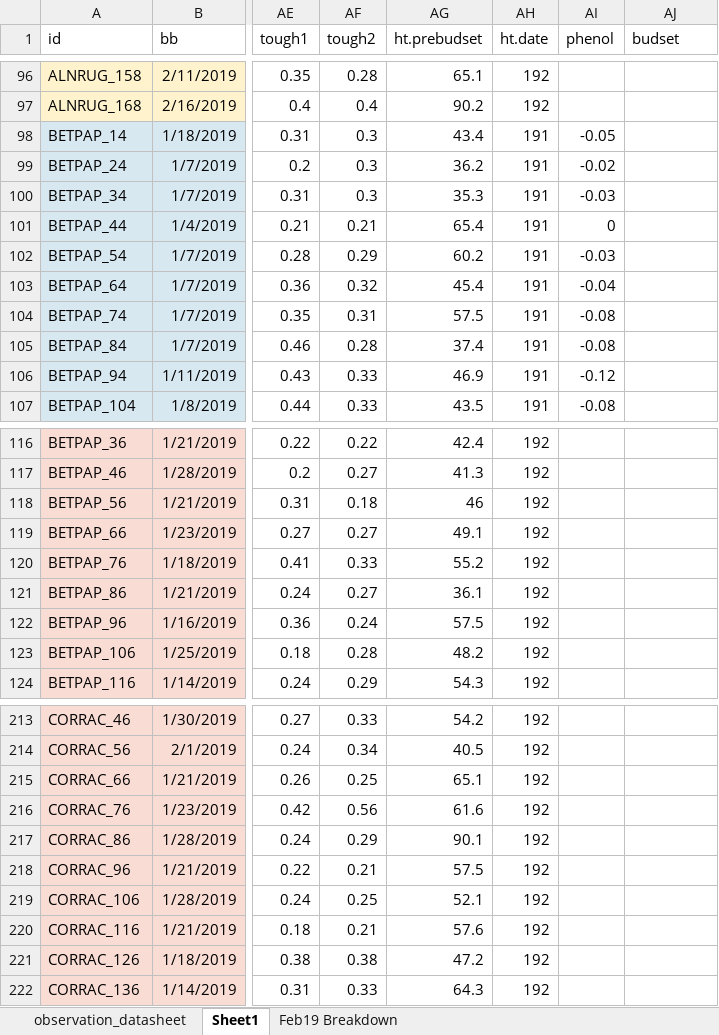
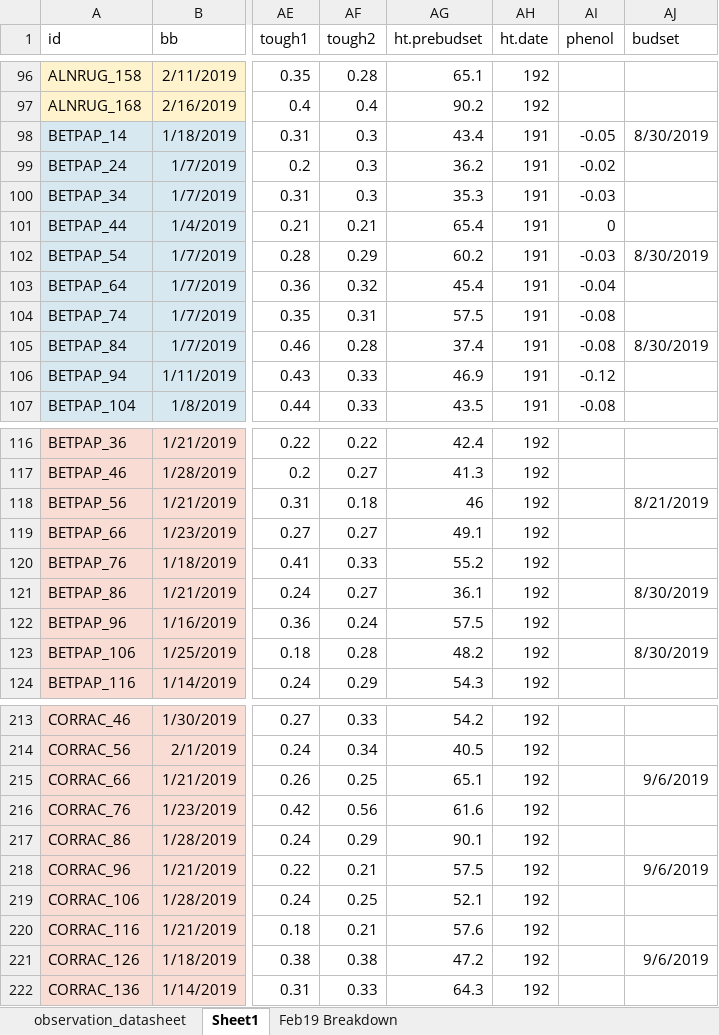
Before and after one commit to cchambe12/chillfreeze, an Excel workbook: data/observation_datasheet.xlsx, sheet Sheet1, drawn as a sheet; only a part is shown, gaps mark what is left out; values as stored, in another font and other column widths than the file's, no borders; the diff covers the shown part only; the diff names each change by its address in the sheet, - before the commit and + after, or states it on an @@ line.

```diff
--- a/data/observation_datasheet.xlsx (sheet Sheet1)
+++ b/data/observation_datasheet.xlsx (sheet Sheet1)
-AJ98 (budset): (empty)
+AJ98 (budset): 8/30/2019
-AJ102 (budset): (empty)
+AJ102 (budset): 8/30/2019
-AJ105 (budset): (empty)
+AJ105 (budset): 8/30/2019
-AJ118 (budset): (empty)
+AJ118 (budset): 8/21/2019
-AJ121 (budset): (empty)
+AJ121 (budset): 8/30/2019
-AJ123 (budset): (empty)
+AJ123 (budset): 8/30/2019
-AJ215 (budset): (empty)
+AJ215 (budset): 9/6/2019
-AJ218 (budset): (empty)
+AJ218 (budset): 9/6/2019
-AJ221 (budset): (empty)
+AJ221 (budset): 9/6/2019
```
Also changed, not shown: 21 edited cells elsewhere in this sheet.
